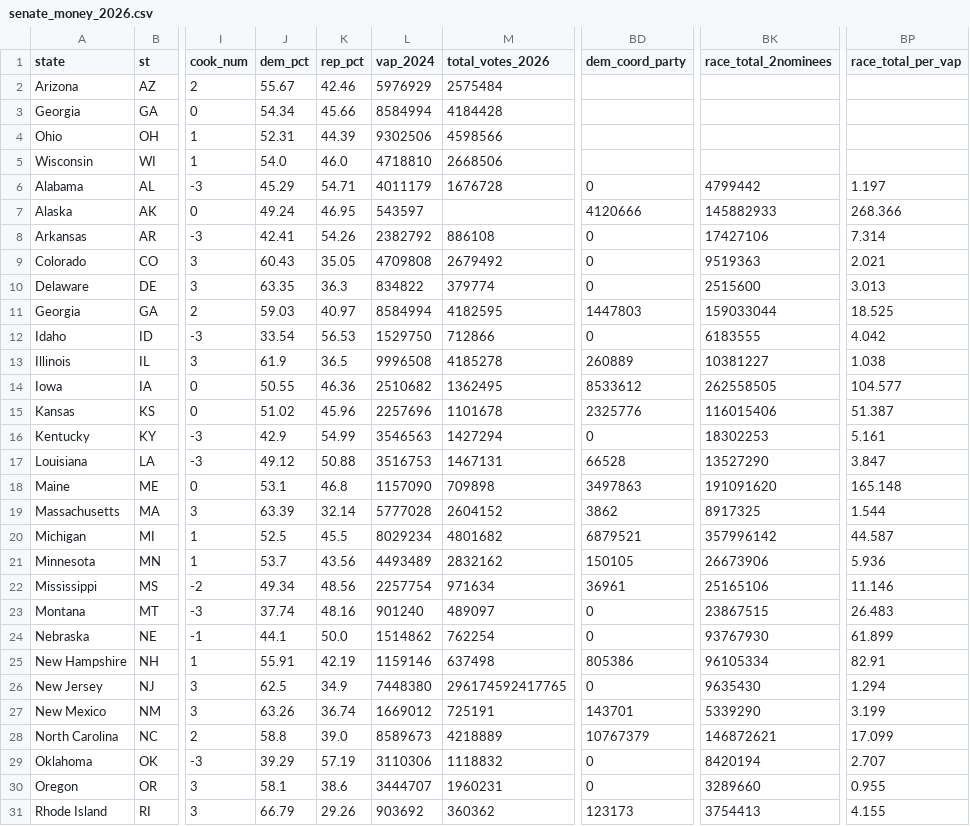
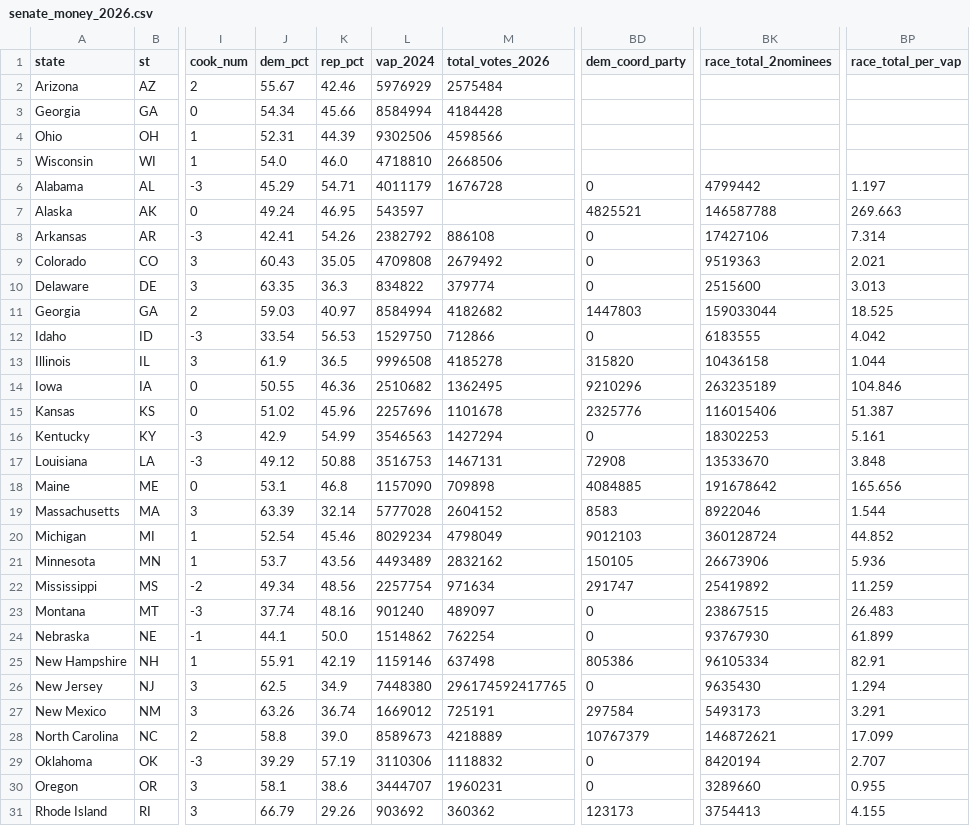
Before and after one commit to StrawWaffle/midterms-2026-factions, a CSV file: public/data/senate_money_2026.csv, drawn as a sheet; only a part is shown, gaps mark what is left out; the diff covers the shown part only; the diff names each change by its address in the sheet, - before the commit and + after, or states it on an @@ line.

```diff
--- a/public/data/senate_money_2026.csv
+++ b/public/data/senate_money_2026.csv
-BD7 (dem_coord_party): 4120666
+BD7 (dem_coord_party): 4825521
-BK7 (race_total_2nominees): 145882933
+BK7 (race_total_2nominees): 146587788
-BP7 (race_total_per_vap): 268.366
+BP7 (race_total_per_vap): 269.663
-M11 (total_votes_2026): 4182595
+M11 (total_votes_2026): 4182682
-BD13 (dem_coord_party): 260889
+BD13 (dem_coord_party): 315820
-BK13 (race_total_2nominees): 10381227
+BK13 (race_total_2nominees): 10436158
-BP13 (race_total_per_vap): 1.038
+BP13 (race_total_per_vap): 1.044
-BD14 (dem_coord_party): 8533612
+BD14 (dem_coord_party): 9210296
-BK14 (race_total_2nominees): 262558505
+BK14 (race_total_2nominees): 263235189
-BP14 (race_total_per_vap): 104.577
+BP14 (race_total_per_vap): 104.846
-BD17 (dem_coord_party): 66528
+BD17 (dem_coord_party): 72908
-BK17 (race_total_2nominees): 13527290
+BK17 (race_total_2nominees): 13533670
-BP17 (race_total_per_vap): 3.847
+BP17 (race_total_per_vap): 3.848
-BD18 (dem_coord_party): 3497863
+BD18 (dem_coord_party): 4084885
-BK18 (race_total_2nominees): 191091620
+BK18 (race_total_2nominees): 191678642
-BP18 (race_total_per_vap): 165.148
+BP18 (race_total_per_vap): 165.656
-BD19 (dem_coord_party): 3862
+BD19 (dem_coord_party): 8583
-BK19 (race_total_2nominees): 8917325
+BK19 (race_total_2nominees): 8922046
-J20 (dem_pct): 52.5
+J20 (dem_pct): 52.54
-K20 (rep_pct): 45.5
+K20 (rep_pct): 45.46
-M20 (total_votes_2026): 4801682
+M20 (total_votes_2026): 4798049
-BD20 (dem_coord_party): 6879521
+BD20 (dem_coord_party): 9012103
-BK20 (race_total_2nominees): 357996142
+BK20 (race_total_2nominees): 360128724
-BP20 (race_total_per_vap): 44.587
+BP20 (race_total_per_vap): 44.852
-BD22 (dem_coord_party): 36961
+BD22 (dem_coord_party): 291747
-BK22 (race_total_2nominees): 25165106
+BK22 (race_total_2nominees): 25419892
-BP22 (race_total_per_vap): 11.146
+BP22 (race_total_per_vap): 11.259
-BD27 (dem_coord_party): 143701
+BD27 (dem_coord_party): 297584
-BK27 (race_total_2nominees): 5339290
+BK27 (race_total_2nominees): 5493173
-BP27 (race_total_per_vap): 3.199
+BP27 (race_total_per_vap): 3.291
```
Also changed, not shown: 9 edited cells elsewhere in this file, public/data/house_2026.csv, public/data/house_money_2026.csv, 1 other file.
